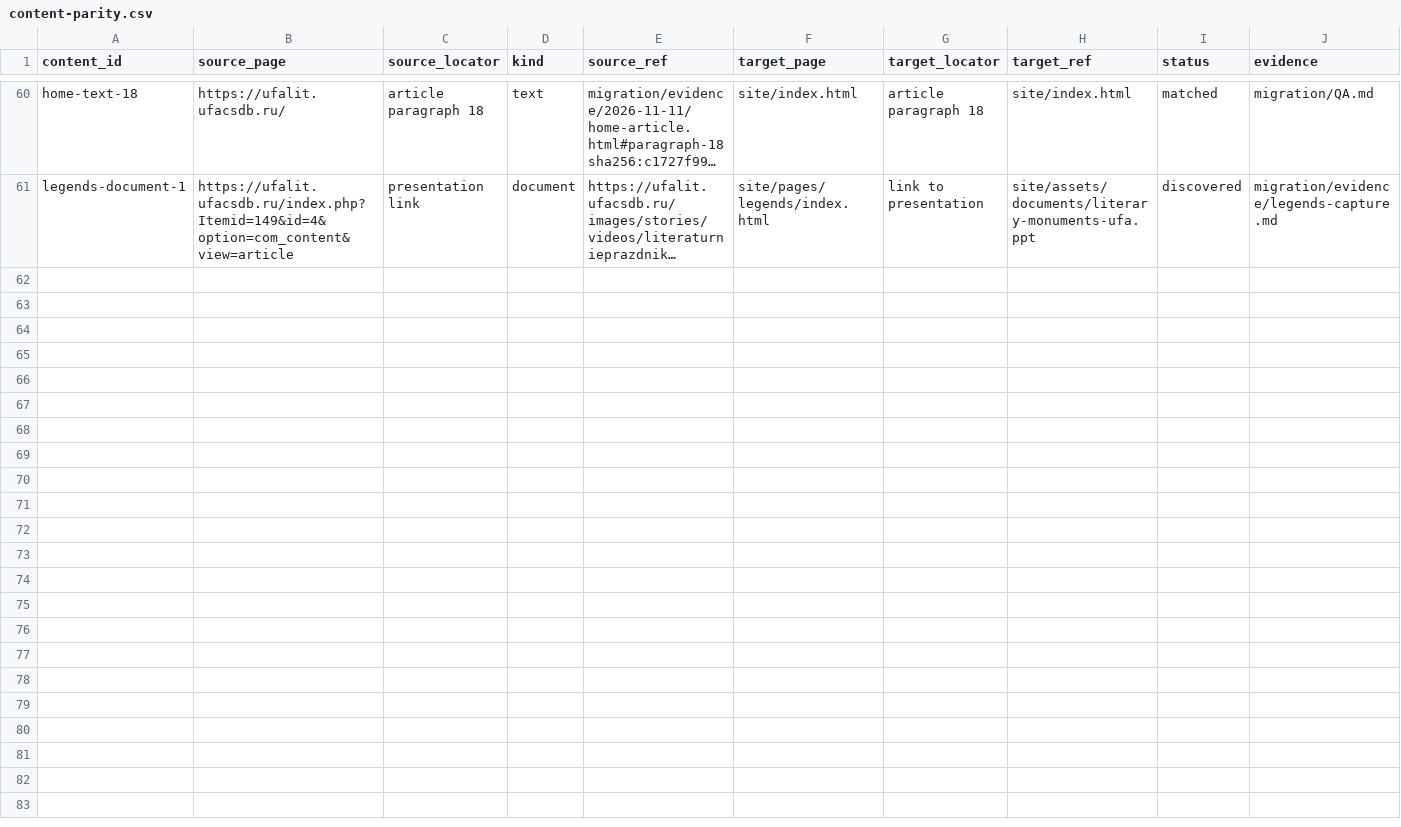
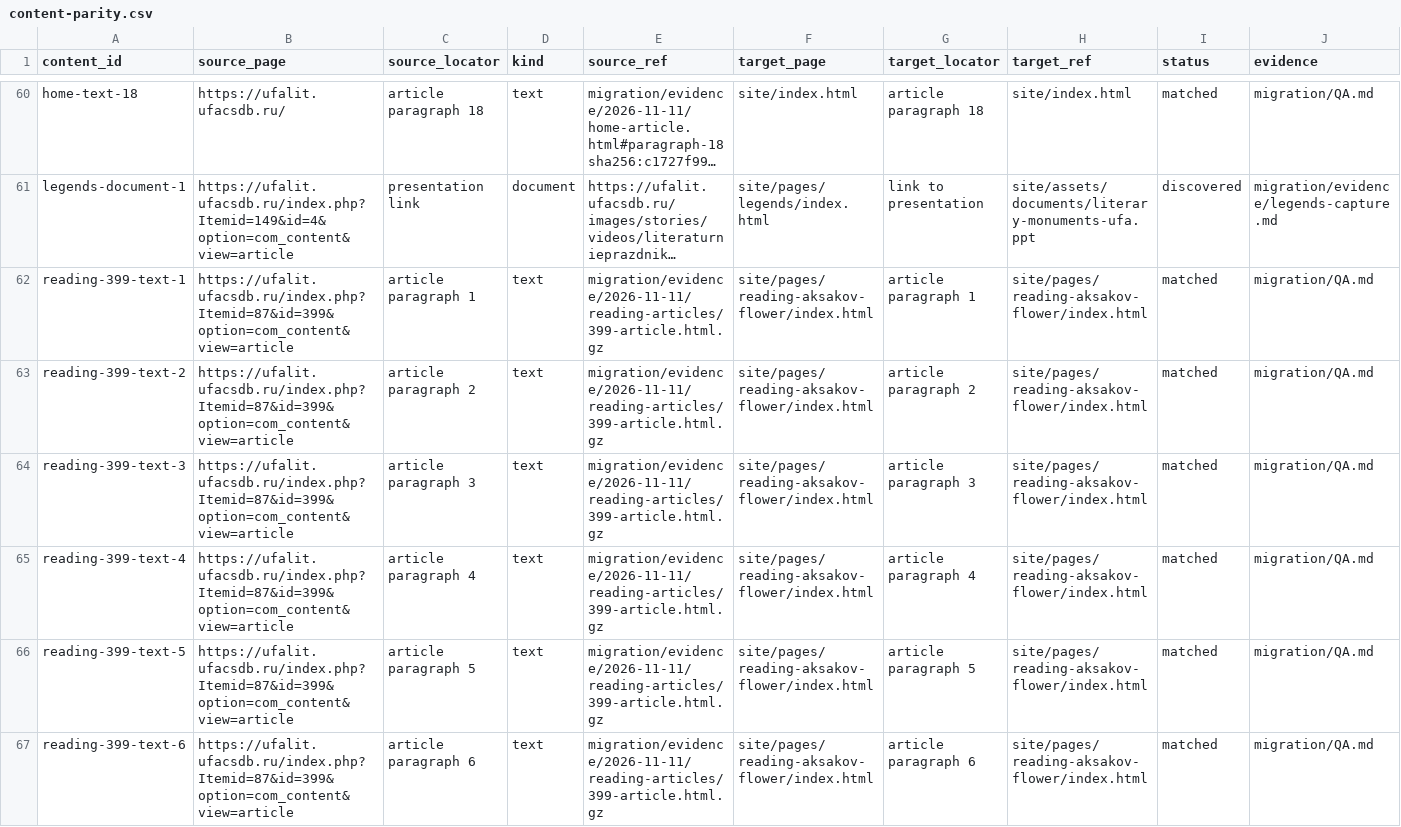
Before and after one commit to r2force/ufalit, a CSV file: migration/content-parity.csv, drawn as a sheet; only a part is shown, gaps mark what is left out; long unchanged cells end in …; rows hold the shown columns only; the diff covers the shown part only; the diff names each change by its address in the sheet, - before the commit and + after, or states it on an @@ line.

```diff
--- a/migration/content-parity.csv
+++ b/migration/content-parity.csv
+row 62: reading-399-text-1 | https://ufalit.ufacsdb.ru/index.php?Itemid=87&id=399&option=com_content&view=article | article paragraph 1 | text | migration/evidence/2026-11-11/reading-articles/399-article.html.gz | site/pages/reading-aksakov-flower/index.html | article paragraph 1 | site/pages/reading-aksakov-flower/index.html | matched | migration/QA.md
+row 63: reading-399-text-2 | https://ufalit.ufacsdb.ru/index.php?Itemid=87&id=399&option=com_content&view=article | article paragraph 2 | text | migration/evidence/2026-11-11/reading-articles/399-article.html.gz | site/pages/reading-aksakov-flower/index.html | article paragraph 2 | site/pages/reading-aksakov-flower/index.html | matched | migration/QA.md
+row 64: reading-399-text-3 | https://ufalit.ufacsdb.ru/index.php?Itemid=87&id=399&option=com_content&view=article | article paragraph 3 | text | migration/evidence/2026-11-11/reading-articles/399-article.html.gz | site/pages/reading-aksakov-flower/index.html | article paragraph 3 | site/pages/reading-aksakov-flower/index.html | matched | migration/QA.md
+row 65: reading-399-text-4 | https://ufalit.ufacsdb.ru/index.php?Itemid=87&id=399&option=com_content&view=article | article paragraph 4 | text | migration/evidence/2026-11-11/reading-articles/399-article.html.gz | site/pages/reading-aksakov-flower/index.html | article paragraph 4 | site/pages/reading-aksakov-flower/index.html | matched | migration/QA.md
+row 66: reading-399-text-5 | https://ufalit.ufacsdb.ru/index.php?Itemid=87&id=399&option=com_content&view=article | article paragraph 5 | text | migration/evidence/2026-11-11/reading-articles/399-article.html.gz | site/pages/reading-aksakov-flower/index.html | article paragraph 5 | site/pages/reading-aksakov-flower/index.html | matched | migration/QA.md
+row 67: reading-399-text-6 | https://ufalit.ufacsdb.ru/index.php?Itemid=87&id=399&option=com_content&view=article | article paragraph 6 | text | migration/evidence/2026-11-11/reading-articles/399-article.html.gz | site/pages/reading-aksakov-flower/index.html | article paragraph 6 | site/pages/reading-aksakov-flower/index.html | matched | migration/QA.md
```
Also changed, not shown: 5 added rows elsewhere in this file, migration/assets.csv, migration/pages.csv, 28 other files.
